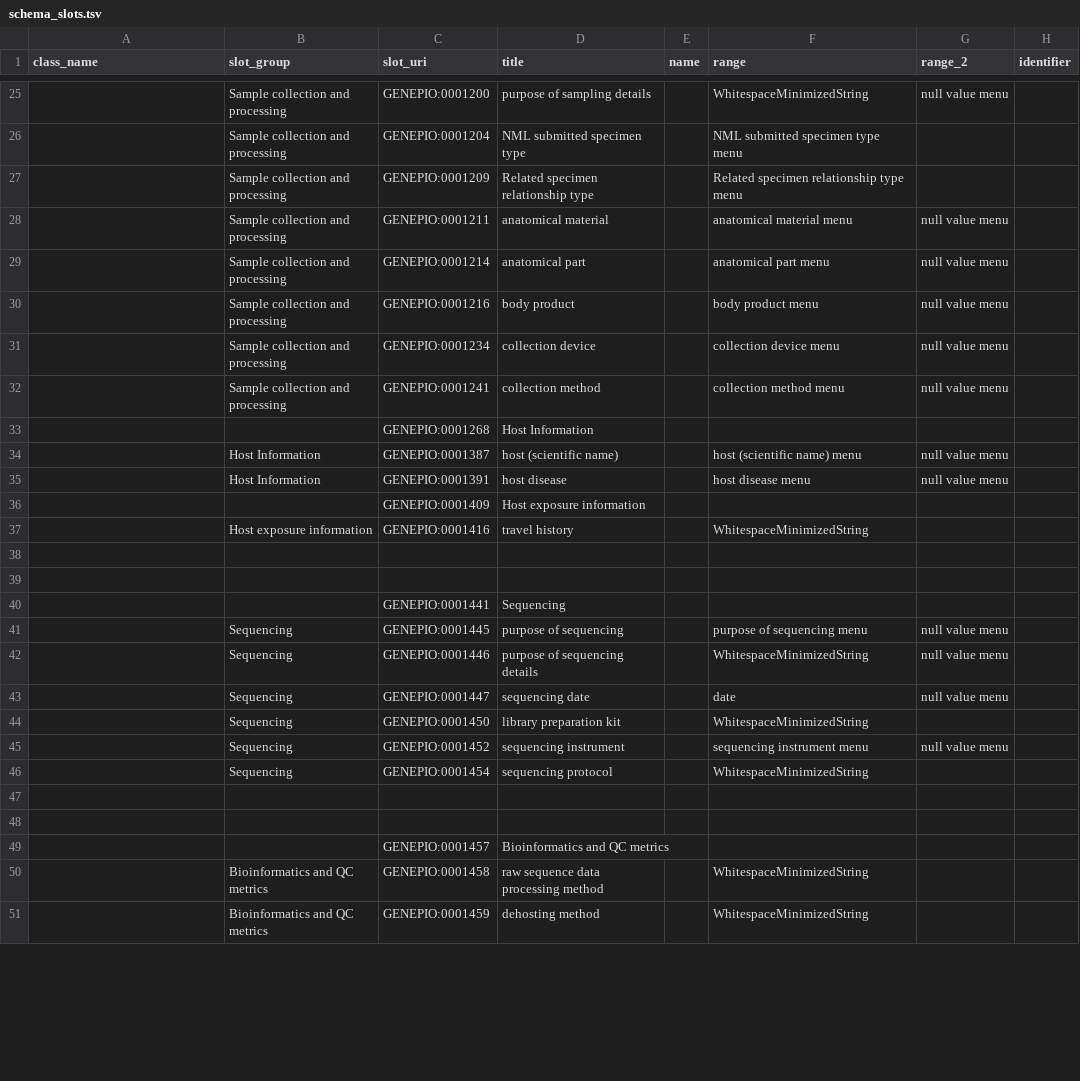
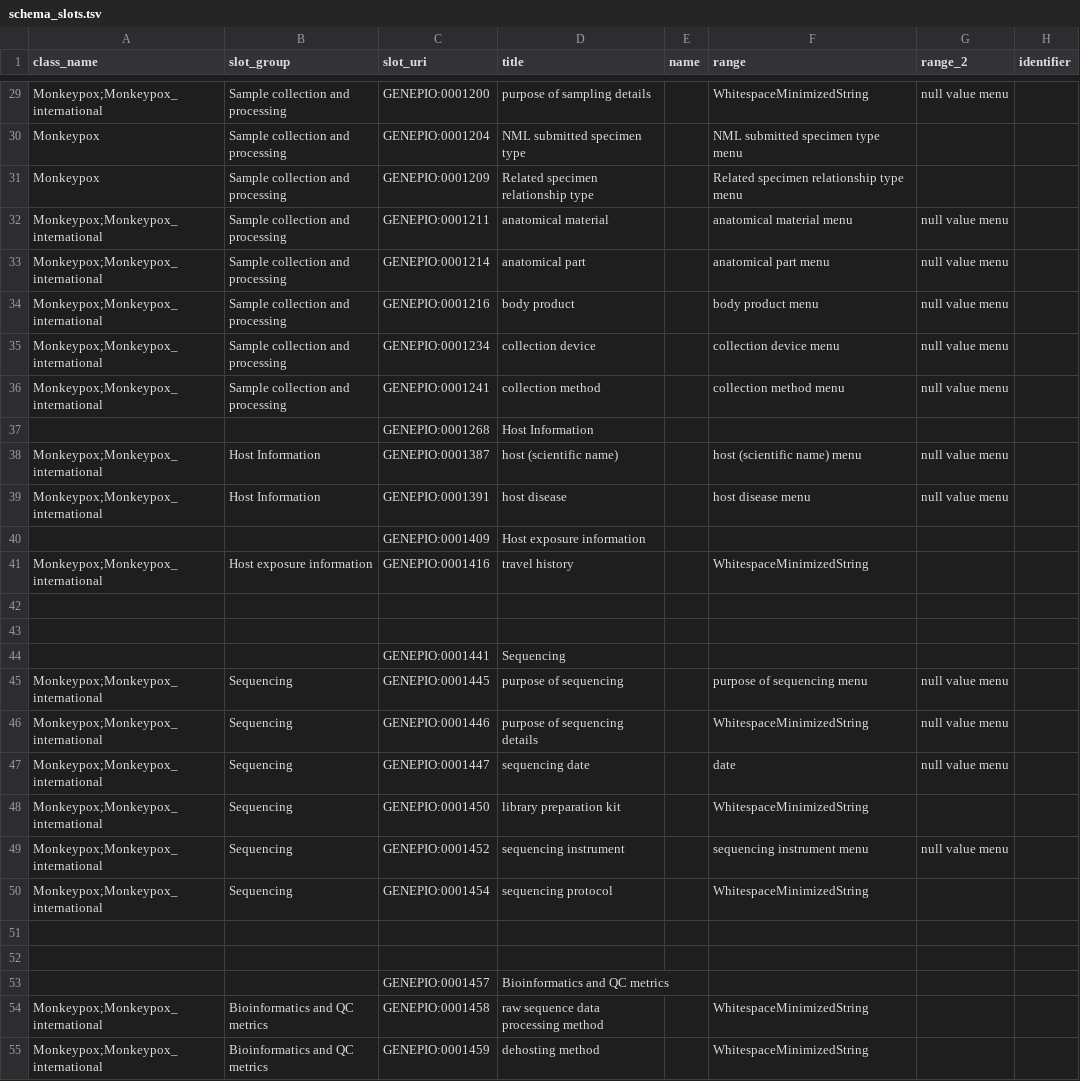
Before and after one commit to cidgoh/DataHarmonizer, a TSV file: template/monkeypox/schema_slots.tsv, drawn as a sheet; only a part is shown, gaps mark what is left out; addresses are those after the commit; the diff covers the shown part only; the diff names each change by its address in the sheet, - before the commit and + after, or states it on an @@ line.

```diff
--- a/template/monkeypox/schema_slots.tsv
+++ b/template/monkeypox/schema_slots.tsv
-A29 (class_name): (empty)
+A29 (class_name): Monkeypox;Monkeypox_international
-A30:A31 (class_name): (empty)
+A30:A31 (class_name): Monkeypox
-A32:A36 (class_name): (empty)
+A32:A36 (class_name): Monkeypox;Monkeypox_international
-A38:A39 (class_name): (empty)
+A38:A39 (class_name): Monkeypox;Monkeypox_international
-A41 (class_name): (empty)
+A41 (class_name): Monkeypox;Monkeypox_international
-A45:A50 (class_name): (empty)
+A45:A50 (class_name): Monkeypox;Monkeypox_international
-A54:A55 (class_name): (empty)
+A54:A55 (class_name): Monkeypox;Monkeypox_international
```
Also changed, not shown: 5 added rows, 1 removed row and 33 edited cells elsewhere in this file, 3 other files.
